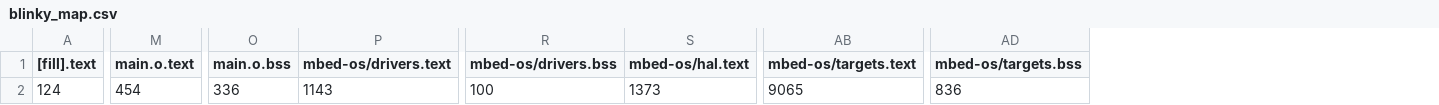
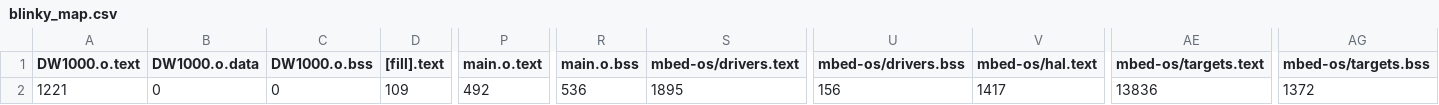
Before and after one commit to Phleem/DWM1000_lame, a CSV file: blinky/BUILD/DWM1000_STM32L443CC/GCC_ARM/blinky_map.csv, drawn as a sheet; only a part is shown, gaps mark what is left out; addresses are those after the commit; the diff covers the shown part only; the diff names each change by its address in the sheet, - before the commit and + after, or states it on an @@ line.

Commit message:
edit main

```diff
--- a/blinky/BUILD/DWM1000_STM32L443CC/GCC_ARM/blinky_map.csv
+++ b/blinky/BUILD/DWM1000_STM32L443CC/GCC_ARM/blinky_map.csv
+column A (DW1000.o.text), row 2: 1221
+column B (DW1000.o.data), row 2: 0
+column C (DW1000.o.bss), row 2: 0
-D2 ([fill].text): 124
+D2 ([fill].text): 109
-P2 (main.o.text): 454
+P2 (main.o.text): 492
-R2 (main.o.bss): 336
+R2 (main.o.bss): 536
-S2 (mbed-os/drivers.text): 1143
+S2 (mbed-os/drivers.text): 1895
-U2 (mbed-os/drivers.bss): 100
+U2 (mbed-os/drivers.bss): 156
-V2 (mbed-os/hal.text): 1373
+V2 (mbed-os/hal.text): 1417
-AE2 (mbed-os/targets.text): 9065
+AE2 (mbed-os/targets.text): 13836
-AG2 (mbed-os/targets.bss): 836
+AG2 (mbed-os/targets.bss): 1372
```
Also changed, not shown: 2 edited cells elsewhere in this file, 9 other files.
